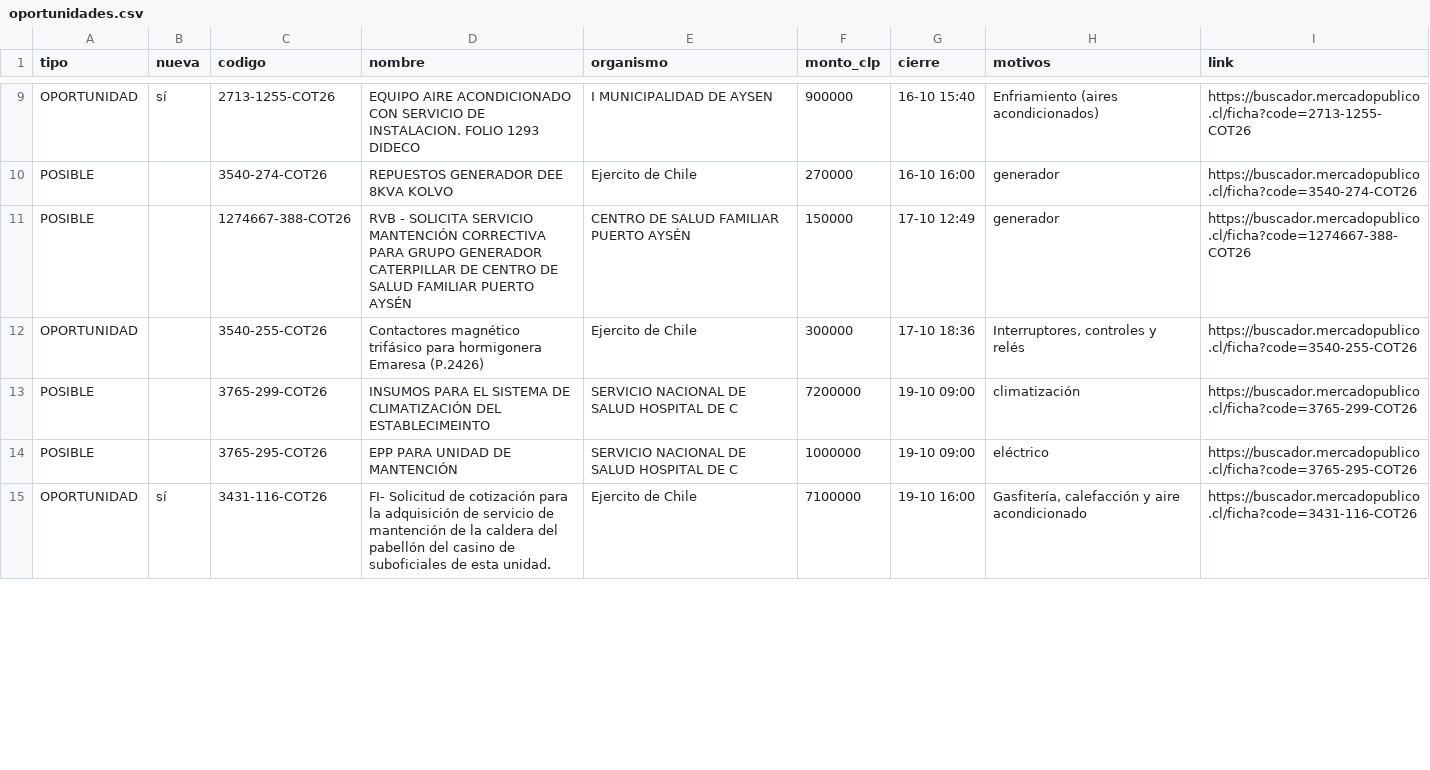
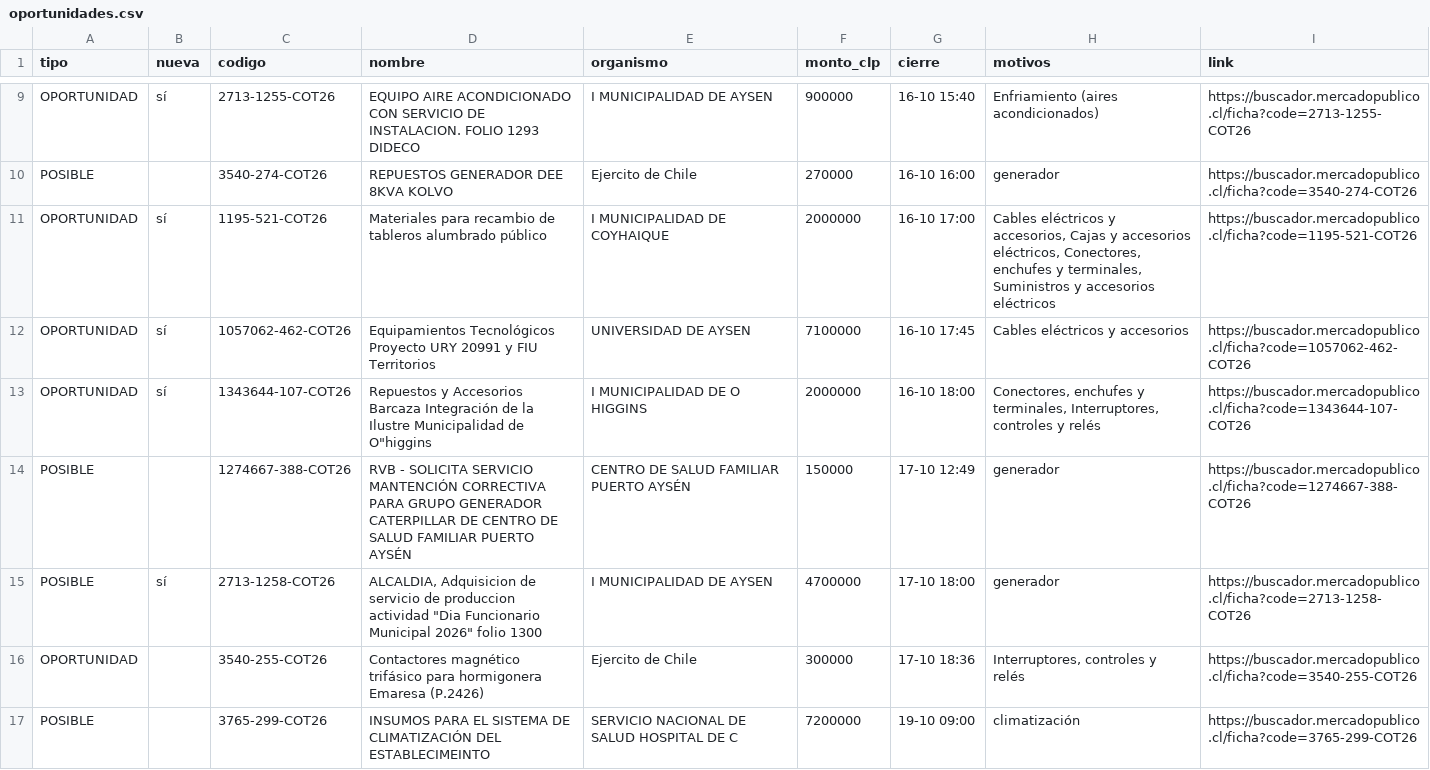
Before and after one commit to ricardoarevalo2/radar-aysen, a CSV file: docs/z-f3312e8e/oportunidades.csv, drawn as a sheet; only a part is shown, gaps mark what is left out; the shorter side is filled out with more unchanged rows; the diff covers the shown part only; the diff names each change by its address in the sheet, - before the commit and + after, or states it on an @@ line.

```diff
--- a/docs/z-f3312e8e/oportunidades.csv
+++ b/docs/z-f3312e8e/oportunidades.csv
+row 11: OPORTUNIDAD | sí | 1195-521-COT26 | Materiales para recambio de tableros alumbrado público | I MUNICIPALIDAD DE COYHAIQUE | 2000000 | 16-10 17:00 | Cables eléctricos y accesorios, Cajas y accesorios eléctricos, Conectores, enchufes y terminales, Suministros y accesorios eléctricos | https://buscador.mercadopublico.cl/ficha?code=1195-521-COT26
+row 12: OPORTUNIDAD | sí | 1057062-462-COT26 | Equipamientos Tecnológicos Proyecto URY 20991 y FIU Territorios | UNIVERSIDAD DE AYSEN | 7100000 | 16-10 17:45 | Cables eléctricos y accesorios | https://buscador.mercadopublico.cl/ficha?code=1057062-462-COT26
+row 13: OPORTUNIDAD | sí | 1343644-107-COT26 | Repuestos y Accesorios Barcaza Integración de la Ilustre Municipalidad de O"higgins | I MUNICIPALIDAD DE O HIGGINS | 2000000 | 16-10 18:00 | Conectores, enchufes y terminales, Interruptores, controles y relés | https://buscador.mercadopublico.cl/ficha?code=1343644-107-COT26
+row 15: POSIBLE | sí | 2713-1258-COT26 | ALCALDIA, Adquisicion de servicio de produccion actividad "Dia Funcionario Municipal 2026" folio 1300 | I MUNICIPALIDAD DE AYSEN | 4700000 | 17-10 18:00 | generador | https://buscador.mercadopublico.cl/ficha?code=2713-1258-COT26
```
Also changed, not shown: 1 edited cell elsewhere in this file, docs/oportunidades.csv, 8 other files.
